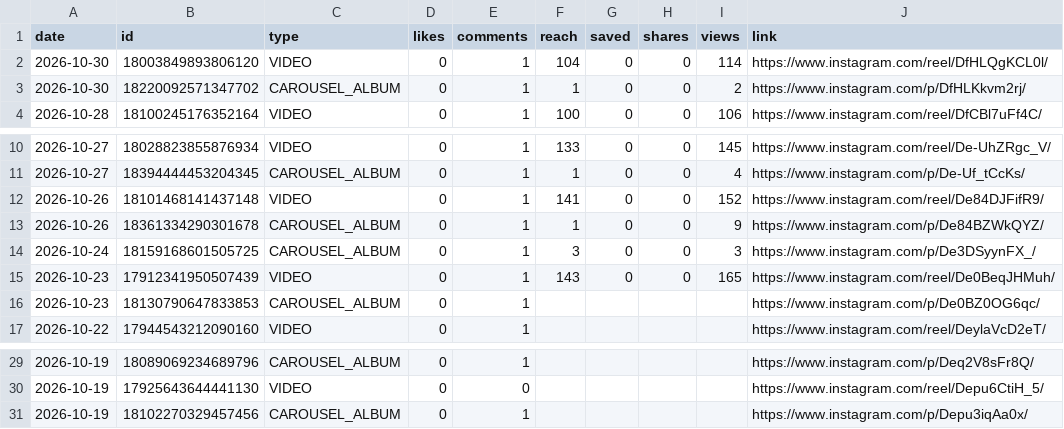
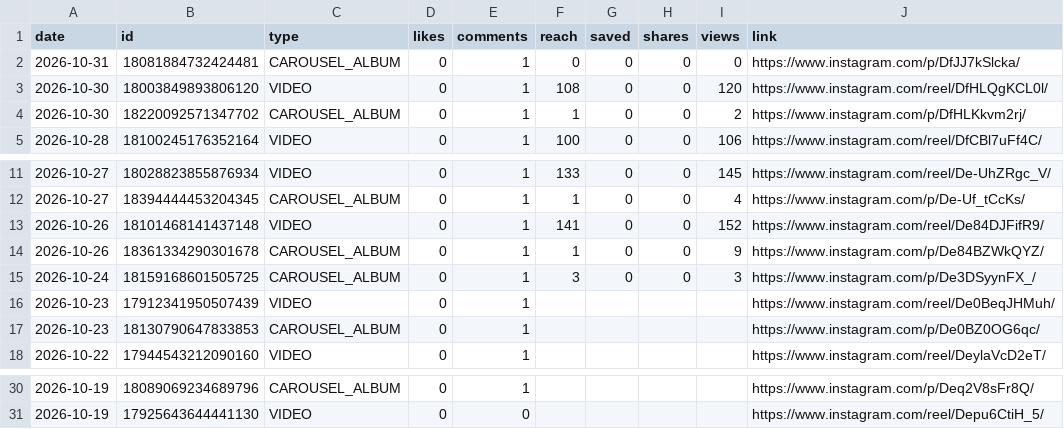
Before and after one commit to medical3820/market-vitals-instagram, a CSV file: metrics/posts.csv, drawn as a sheet; only a part is shown, gaps mark what is left out.

```diff
--- a/metrics/posts.csv
+++ b/metrics/posts.csv
@@ -1,3 +1,4 @@
 date,id,type,likes,comments,reach,saved,shares,views,link
-2026-10-30,18003849893806120,VIDEO,0,1,104,0,0,114,https://www.instagram.com/reel/DfHLQgKCL0l/
+2026-10-31,18081884732424481,CAROUSEL_ALBUM,0,1,0,0,0,0,https://www.instagram.com/p/DfJJ7kSlcka/
+2026-10-30,18003849893806120,VIDEO,0,1,108,0,0,120,https://www.instagram.com/reel/DfHLQgKCL0l/
 2026-10-30,18220092571347702,CAROUSEL_ALBUM,0,1,1,0,0,2,https://www.instagram.com/p/DfHLKkvm2rj/
@@ -14,3 +15,3 @@ date,id,type,likes,comments,reach,saved,shares,views,link
 2026-10-24,18159168601505725,CAROUSEL_ALBUM,0,1,3,0,0,3,https://www.instagram.com/p/De3DSyynFX_/
-2026-10-23,17912341950507439,VIDEO,0,1,143,0,0,165,https://www.instagram.com/reel/De0BeqJHMuh/
+2026-10-23,17912341950507439,VIDEO,0,1,,,,,https://www.instagram.com/reel/De0BeqJHMuh/
 2026-10-23,18130790647833853,CAROUSEL_ALBUM,0,1,,,,,https://www.instagram.com/p/De0BZ0OG6qc/
@@ -30,2 +31 @@ date,id,type,likes,comments,reach,saved,shares,views,link
 2026-10-19,17925643644441130,VIDEO,0,0,,,,,https://www.instagram.com/reel/Depu6CtiH_5/
-2026-10-19,18102270329457456,CAROUSEL_ALBUM,0,1,,,,,https://www.instagram.com/p/Depu3iqAa0x/
```
Also changed, not shown: metrics/history.csv.
